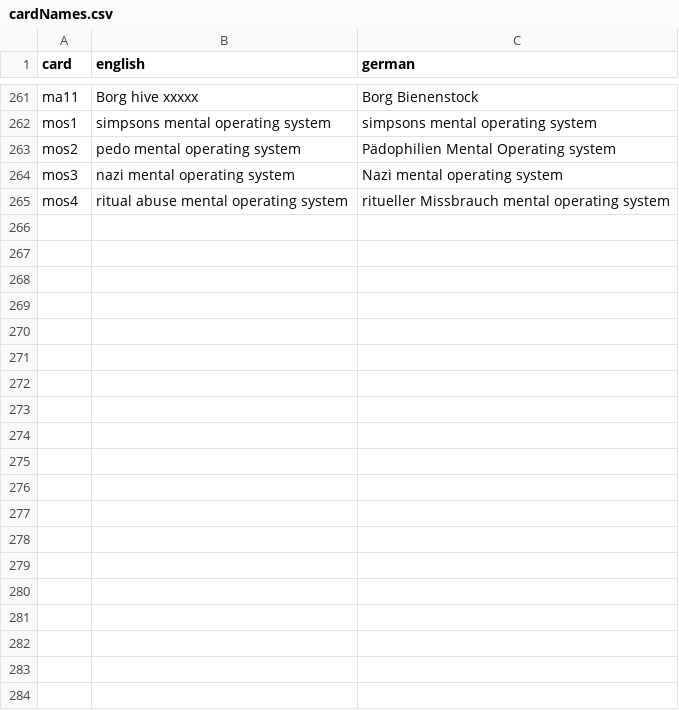
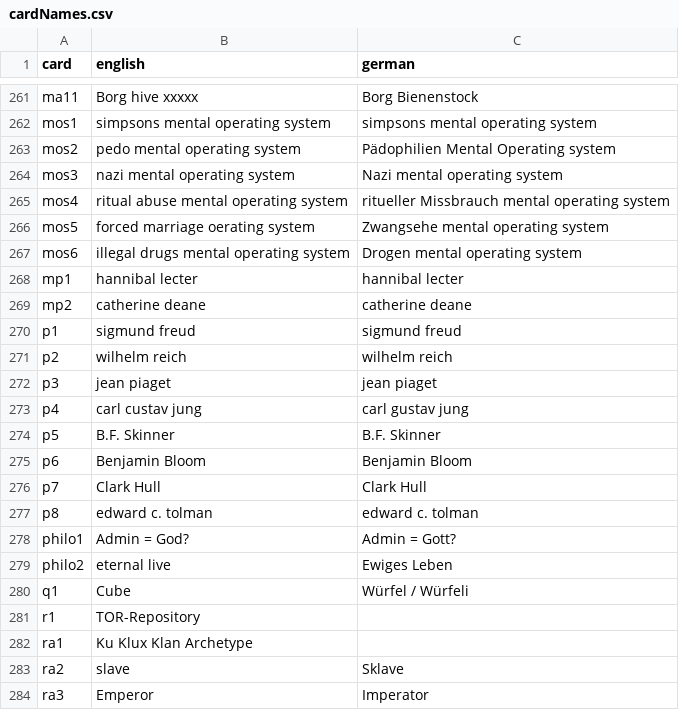
Before and after one commit to braindef/HackersCardgame7, a CSV file: scripts.eoan/cardNames.csv, drawn as a sheet; only a part is shown, gaps mark what is left out; the diff covers the shown part only.

Commit message:
search

```diff
--- a/scripts.eoan/cardNames.csv
+++ b/scripts.eoan/cardNames.csv
@@ -265 +265,20 @@ mos3,nazi mental operating system,Nazi mental operating system
 mos4,ritual abuse mental operating system,ritueller Missbrauch mental operating system
+mos5,forced marriage oerating system,Zwangsehe mental operating system
+mos6,illegal drugs mental operating system,Drogen mental operating system
+mp1,hannibal lecter,hannibal lecter
+mp2,catherine deane,catherine deane
+p1,sigmund freud,sigmund freud
+p2,wilhelm reich,wilhelm reich
+p3,jean piaget,jean piaget
+p4,carl custav jung,carl gustav jung
+p5,B.F. Skinner,B.F. Skinner
+p6,Benjamin Bloom,Benjamin Bloom
+p7,Clark Hull,Clark Hull
+p8,edward c. tolman,edward c. tolman
+philo1,Admin = God?,Admin = Gott?
+philo2,eternal live,Ewiges Leben
+q1,Cube,Würfel / Würfeli
+r1,TOR-Repository
+ra1,Ku Klux Klan Archetype
+ra2,slave,Sklave
+ra3,Emperor,Imperator
```
Also changed, not shown: 19 added rows elsewhere in this file.
